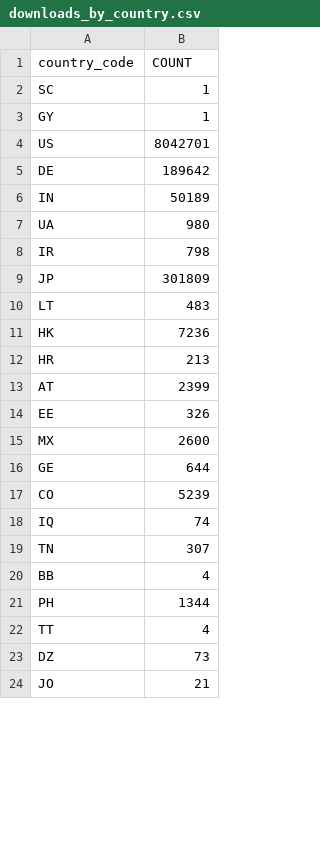
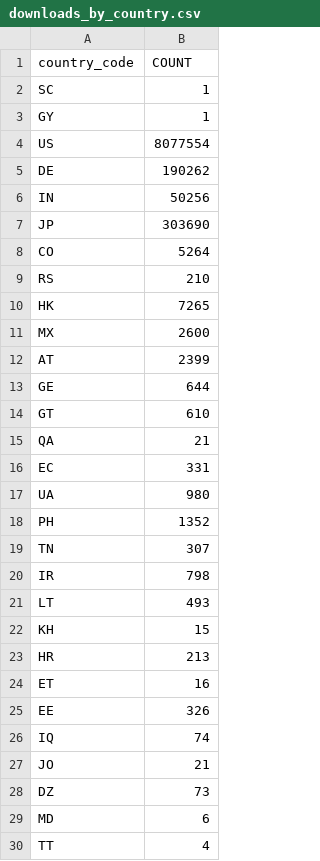
Before and after one commit to DimedS/kedro-pycafe-data, a CSV file: data/02_intermediate/downloads_by_country.csv, drawn as a sheet; only a part is shown; the diff covers the shown part only.

```diff
--- a/data/02_intermediate/downloads_by_country.csv
+++ b/data/02_intermediate/downloads_by_country.csv
@@ -3,22 +3,28 @@ SC,1
 GY,1
-US,8042701
-DE,189642
-IN,50189
+US,8077554
+DE,190262
+IN,50256
+JP,303690
+CO,5264
+RS,210
+HK,7265
+MX,2600
+AT,2399
+GE,644
+GT,610
+QA,21
+EC,331
 UA,980
+PH,1352
+TN,307
 IR,798
-JP,301809
-LT,483
-HK,7236
+LT,493
+KH,15
 HR,213
-AT,2399
+ET,16
 EE,326
-MX,2600
-GE,644
-CO,5239
 IQ,74
-TN,307
-BB,4
-PH,1344
+JO,21
+DZ,73
+MD,6
 TT,4
-DZ,73
-JO,21
```
Also changed, not shown: 23 added rows, 25 removed rows, 54 moved rows and 7 edited cells elsewhere in this file, data/02_intermediate/kedro_commands_mau.csv, data/02_intermediate/kedro_plugins_mau.csv, 3 other files.
